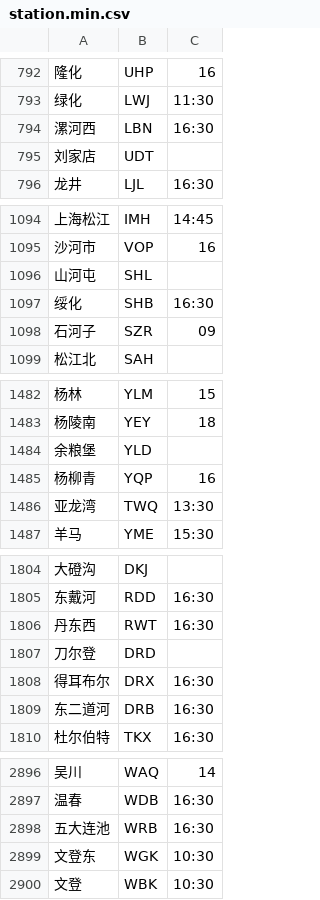
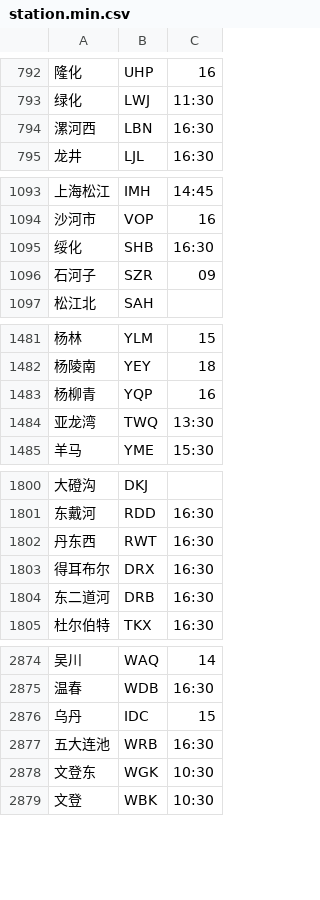
Before and after one commit to gpx0214/gpx0214.github.io, a CSV file: js/station.min.csv, drawn as a sheet; only a part is shown, gaps mark what is left out; the diff covers the shown part only.

```diff
--- a/js/station.min.csv
+++ b/js/station.min.csv
@@ -794,3 +794,2 @@
 漯河西,LBN,16:30
-刘家店,UDT
 龙井,LJL,16:30
@@ -1095,3 +1094,2 @@
 沙河市,VOP,16
-山河屯,SHL
 绥化,SHB,16:30
@@ -1483,3 +1482,2 @@
 杨陵南,YEY,18
-余粮堡,YLD
 杨柳青,YQP,16
@@ -1806,3 +1802,2 @@
 丹东西,RWT,16:30
-刀尔登,DRD
 得耳布尔,DRX,16:30
@@ -2897,2 +2875,3 @@
 温春,WDB,16:30
+乌丹,IDC,15
 五大连池,WRB,16:30
```
Also changed, not shown: 2 added rows and 24 removed rows elsewhere in this file.
